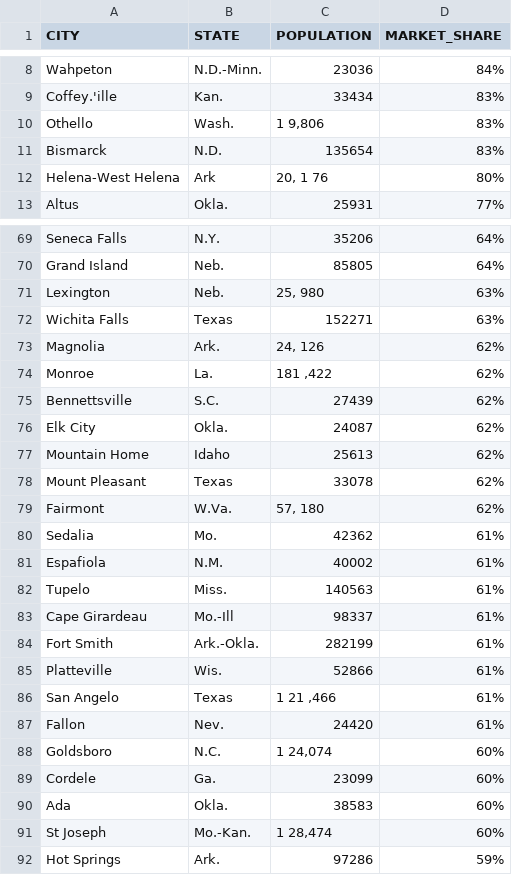
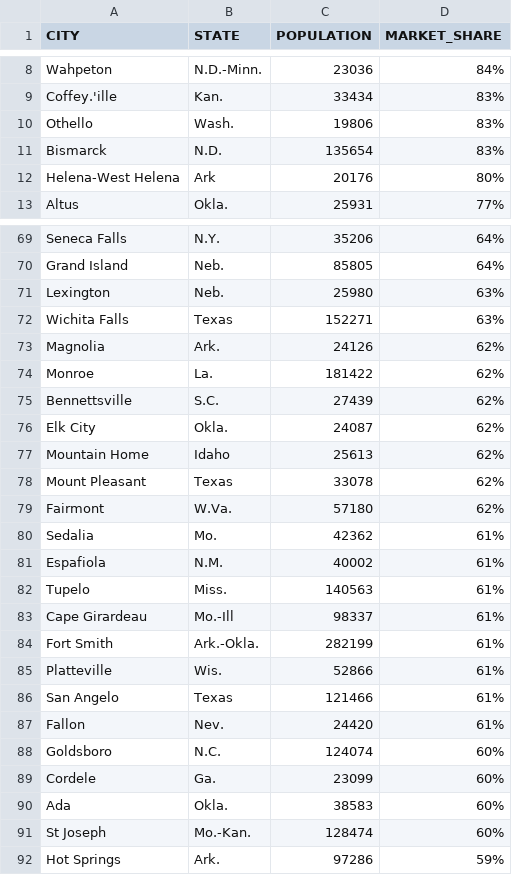
Before and after one commit to beckyydo/Project-2, a CSV file: Resources/Walmart_MarketShare_data.csv, drawn as a sheet; only a part is shown, gaps mark what is left out; the diff covers the shown part only.

```diff
--- a/Resources/Walmart_MarketShare_data.csv
+++ b/Resources/Walmart_MarketShare_data.csv
@@ -9,5 +9,5 @@ Wahpeton, N.D.-Minn.,23036,84%
 Coffey.'ille, Kan.,33434,83%
-Othello, Wash.,"1 9,806",83%
+Othello, Wash.,19806,83%
 Bismarck, N.D.,135654,83%
-Helena-West Helena, Ark,"20, 1 76",80%
+Helena-West Helena, Ark,20176,80%
 Altus, Okla.,25931,77%
@@ -70,6 +70,6 @@ Seneca Falls, N.Y.,35206,64%
 Grand Island, Neb.,85805,64%
-Lexington, Neb.,"25, 980",63%
+Lexington, Neb.,25980,63%
 Wichita Falls, Texas,152271,63%
-Magnolia, Ark.,"24, 126",62%
-Monroe, La.,"181 ,422",62%
+Magnolia, Ark.,24126,62%
+Monroe, La.,181422,62%
 Bennettsville, S.C.,27439,62%
@@ -78,3 +78,3 @@ Mountain Home, Idaho,25613,62%
 Mount Pleasant, Texas,33078,62%
-Fairmont, W.Va.,"57, 180",62%
+Fairmont, W.Va.,57180,62%
 Sedalia, Mo.,42362,61%
@@ -85,8 +85,8 @@ Fort Smith, Ark.-Okla.,282199,61%
 Platteville, Wis.,52866,61%
-San Angelo, Texas,"1 21 ,466",61%
+San Angelo, Texas,121466,61%
 Fallon, Nev.,24420,61%
-Goldsboro, N.C.,"1 24,074",60%
+Goldsboro, N.C.,124074,60%
 Cordele, Ga.,23099,60%
 Ada, Okla.,38583,60%
-St Joseph, Mo.-Kan.,"1 28,474",60%
+St Joseph, Mo.-Kan.,128474,60%
 Hot Springs, Ark.,97286,59%
```
Also changed, not shown: 13 edited cells elsewhere in this file, 1 other file.
